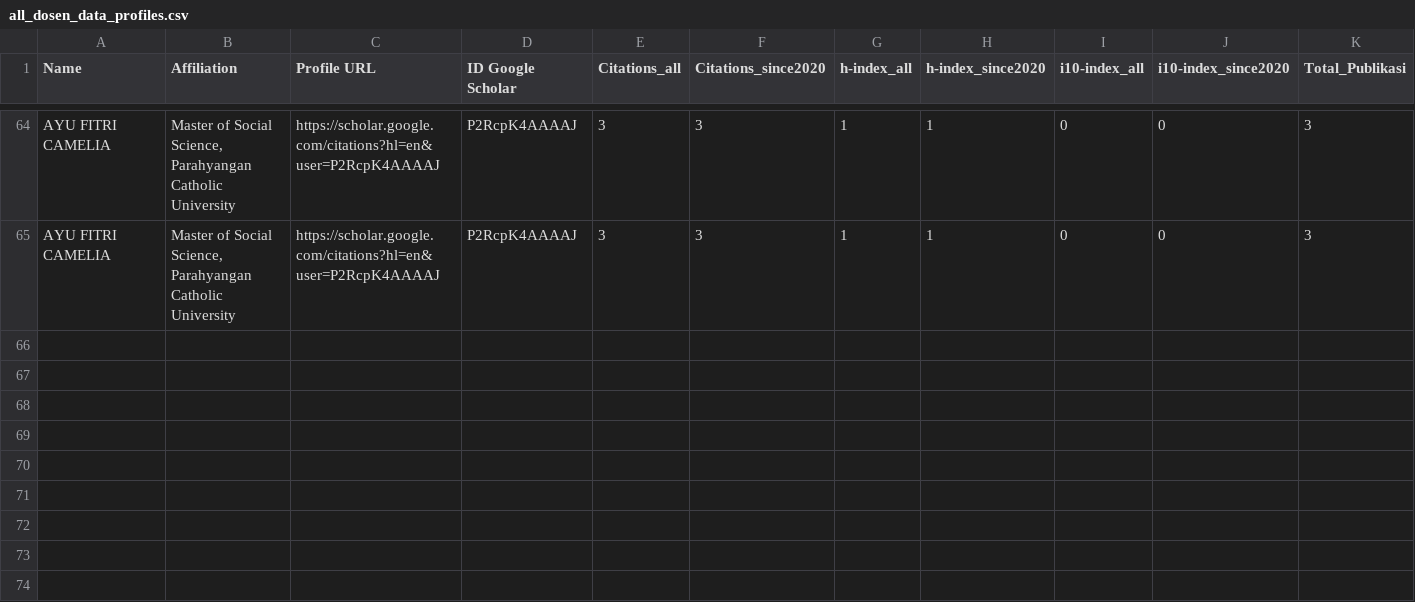
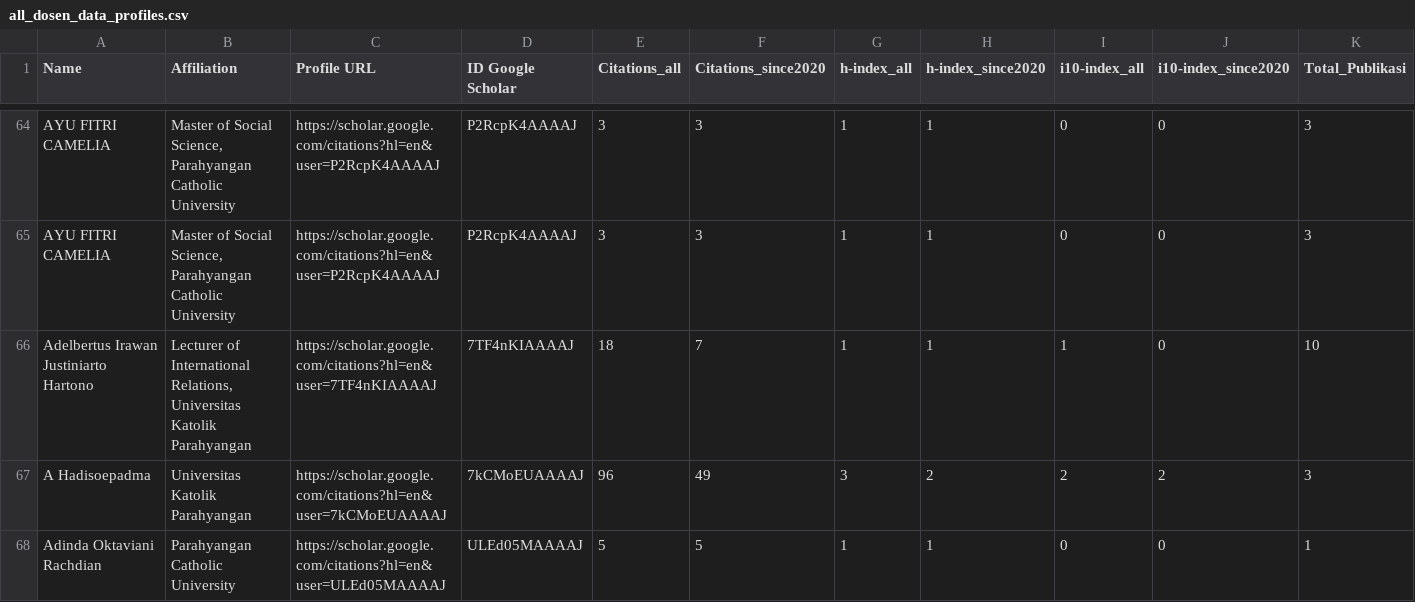
Before and after one commit to harihartosuryaangestiono/ProDS-System, a CSV file: backend/all_dosen_data_profiles.csv, drawn as a sheet; only a part is shown, gaps mark what is left out; rows hold the shown columns only; the diff names each change by its address in the sheet, - before the commit and + after, or states it on an @@ line.

```diff
--- a/backend/all_dosen_data_profiles.csv
+++ b/backend/all_dosen_data_profiles.csv
+row 66: Adelbertus Irawan Justiniarto Hartono | Lecturer of International Relations, Universitas Katolik Parahyangan | https://scholar.google.com/citations?hl=en&user=7TF4nKIAAAAJ | 7TF4nKIAAAAJ | 18 | 7 | 1 | 1 | 1 | 0 | 10
+row 67: A Hadisoepadma | Universitas Katolik Parahyangan | https://scholar.google.com/citations?hl=en&user=7kCMoEUAAAAJ | 7kCMoEUAAAAJ | 96 | 49 | 3 | 2 | 2 | 2 | 3
+row 68: Adinda Oktaviani Rachdian | Parahyangan Catholic University | https://scholar.google.com/citations?hl=en&user=ULEd05MAAAAJ | ULEd05MAAAAJ | 5 | 5 | 1 | 1 | 0 | 0 | 1
```
Also changed, not shown: backend/all_dosen_data_publications.csv, 2 other files.
